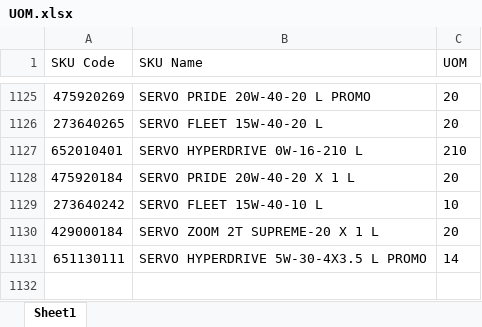
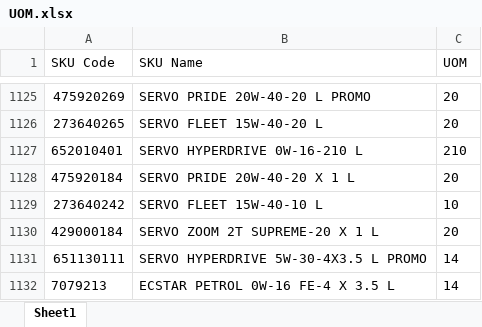
Before and after one commit to alh-5/site, an Excel workbook: Advance Stock/UOM.xlsx, sheet Sheet1, drawn as a sheet; only a part is shown, gaps mark what is left out; values as stored, in another font and other column widths than the file's, no borders; the diff names each change by its address in the sheet, - before the commit and + after, or states it on an @@ line.

```diff
--- a/Advance Stock/UOM.xlsx (sheet Sheet1)
+++ b/Advance Stock/UOM.xlsx (sheet Sheet1)
+row 1132: 7079213 | ECSTAR PETROL 0W-16 FE-4 X 3.5 L | 14
```
Also changed, not shown: data/purchase2526.xlsx, 3 other files.
